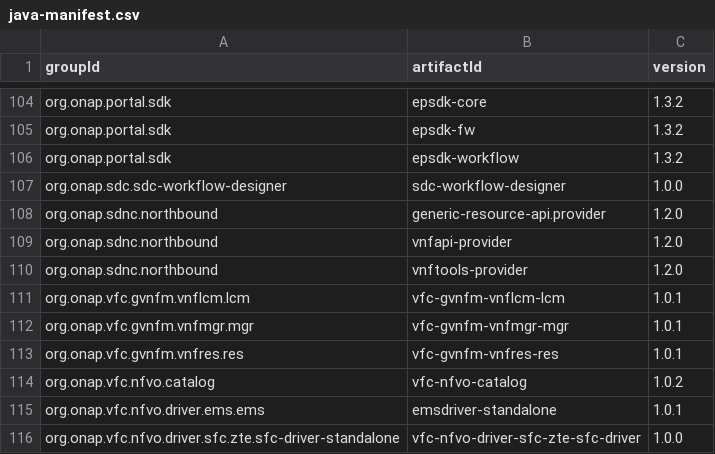
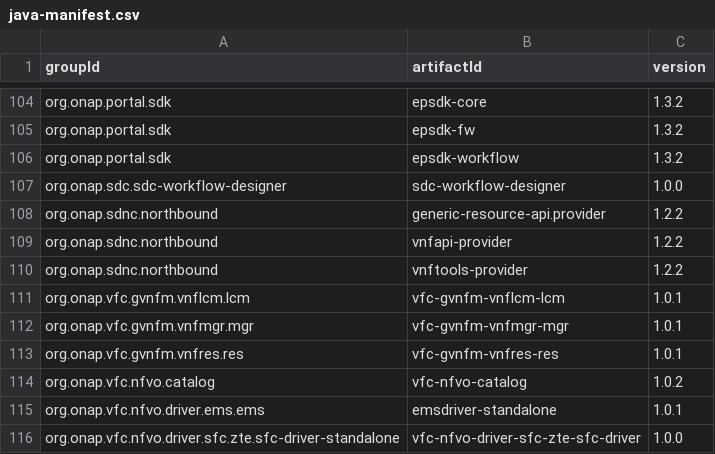
Before and after one commit to onap/integration, a CSV file: version-manifest/src/main/resources/java-manifest.csv, drawn as a sheet; only a part is shown, gaps mark what is left out.

```diff
--- a/version-manifest/src/main/resources/java-manifest.csv
+++ b/version-manifest/src/main/resources/java-manifest.csv
@@ -107,5 +107,5 @@ org.onap.portal.sdk,epsdk-workflow,1.3.2
 org.onap.sdc.sdc-workflow-designer,sdc-workflow-designer,1.0.0
-org.onap.sdnc.northbound,generic-resource-api.provider,1.2.0
-org.onap.sdnc.northbound,vnfapi-provider,1.2.0
-org.onap.sdnc.northbound,vnftools-provider,1.2.0
+org.onap.sdnc.northbound,generic-resource-api.provider,1.2.2
+org.onap.sdnc.northbound,vnfapi-provider,1.2.2
+org.onap.sdnc.northbound,vnftools-provider,1.2.2
 org.onap.vfc.gvnfm.vnflcm.lcm,vfc-gvnfm-vnflcm-lcm,1.0.1
```
Also changed, not shown: version-manifest/src/main/resources/docker-manifest.csv.
